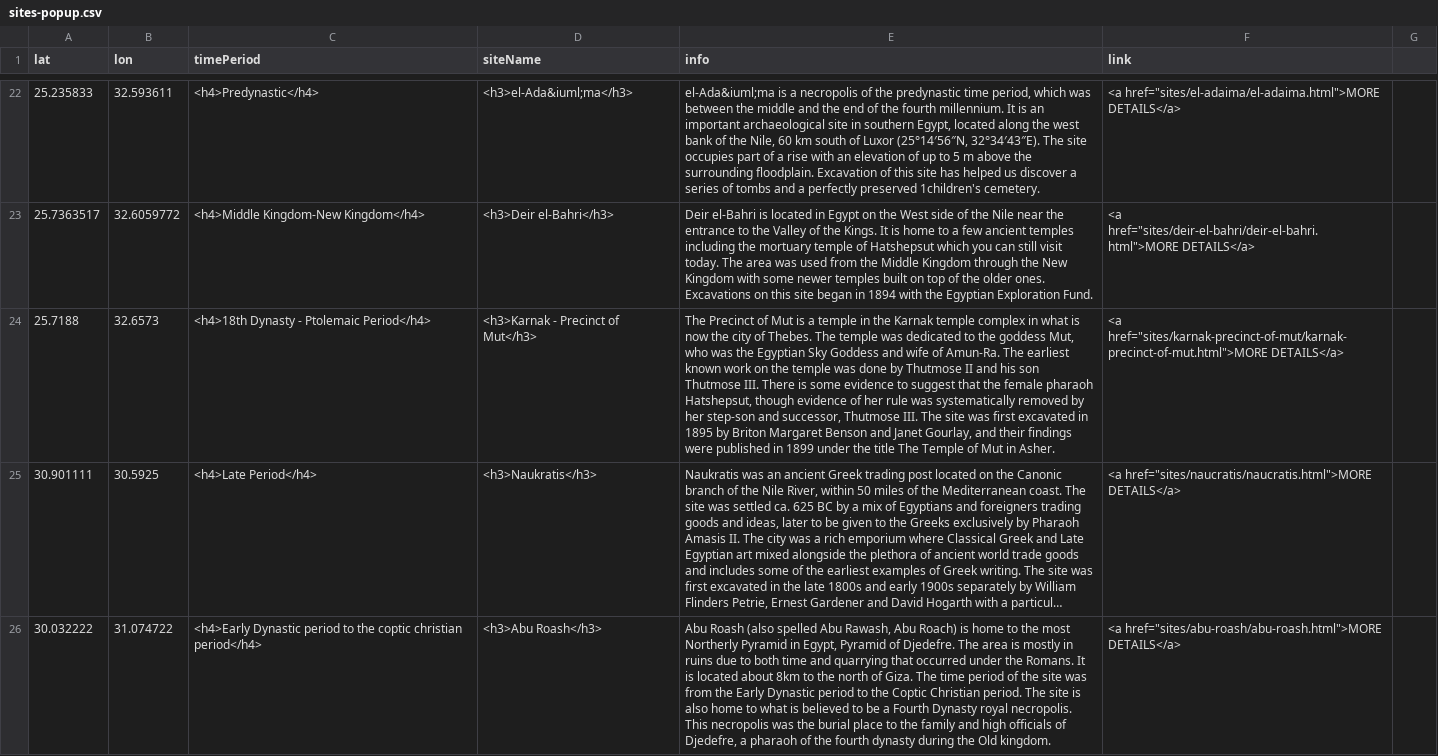
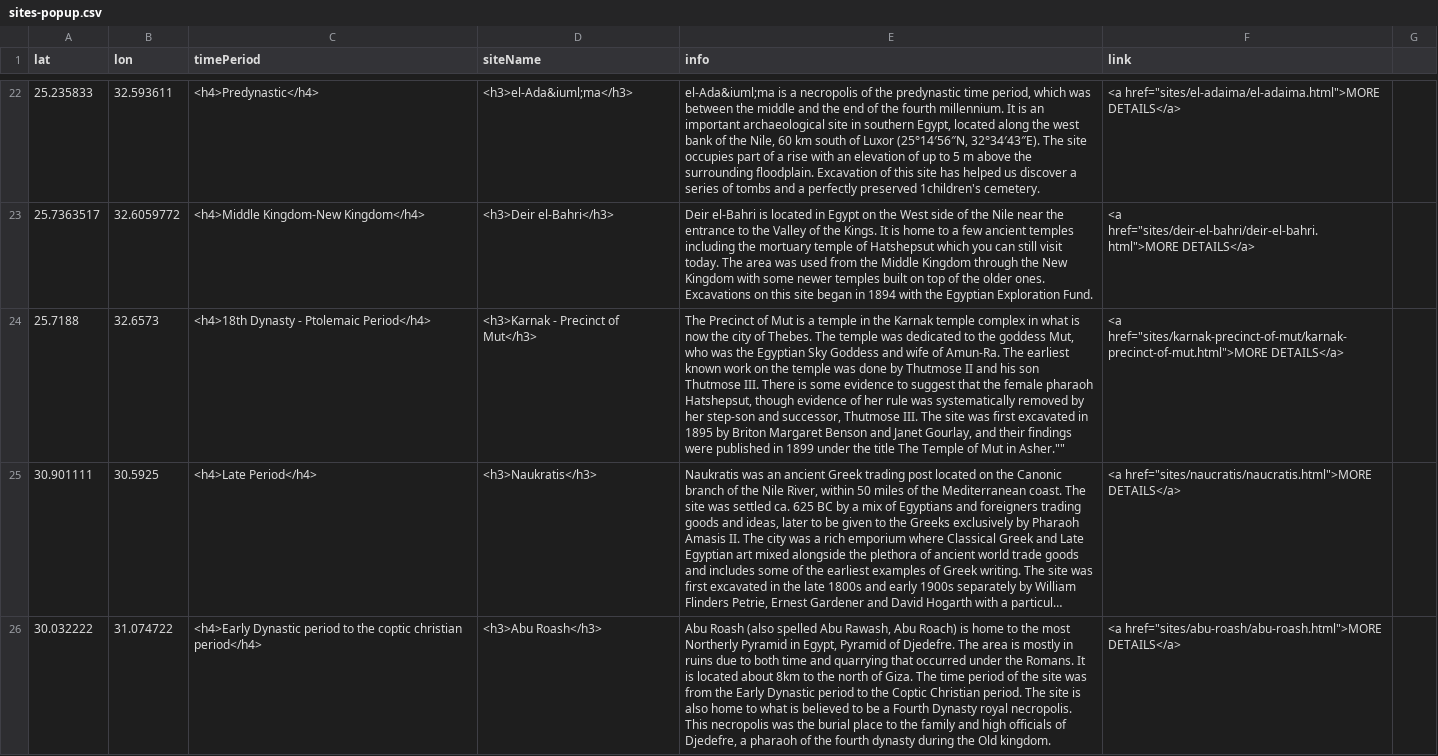
Before and after one commit to msu-anthropology/daea-fs16, a CSV file: sites-popup.csv, drawn as a sheet; only a part is shown, gaps mark what is left out; long unchanged cells end in …; the diff names each change by its address in the sheet, - before the commit and + after, or states it on an @@ line.

Commit message:
third attempt to fix Mut popup

```diff
--- a/sites-popup.csv
+++ b/sites-popup.csv
-E24 (info): …Mut in Asher.
+E24 (info): …Mut in Asher.""
```
